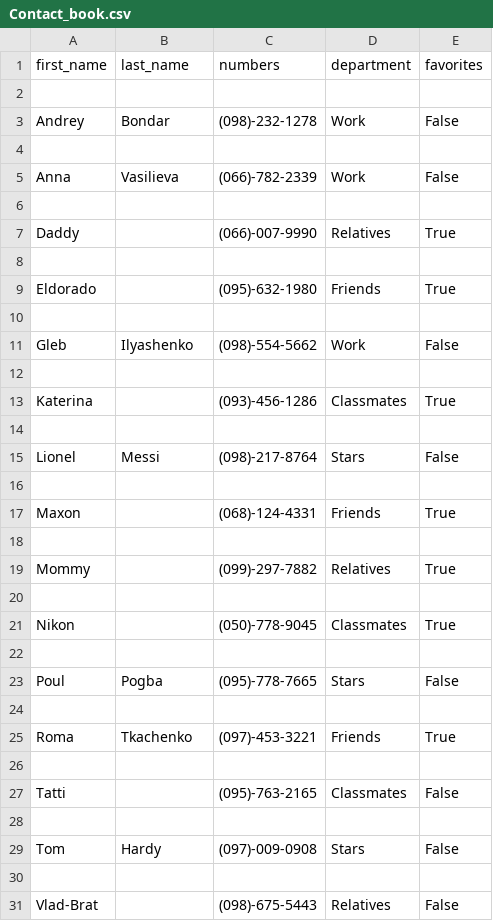
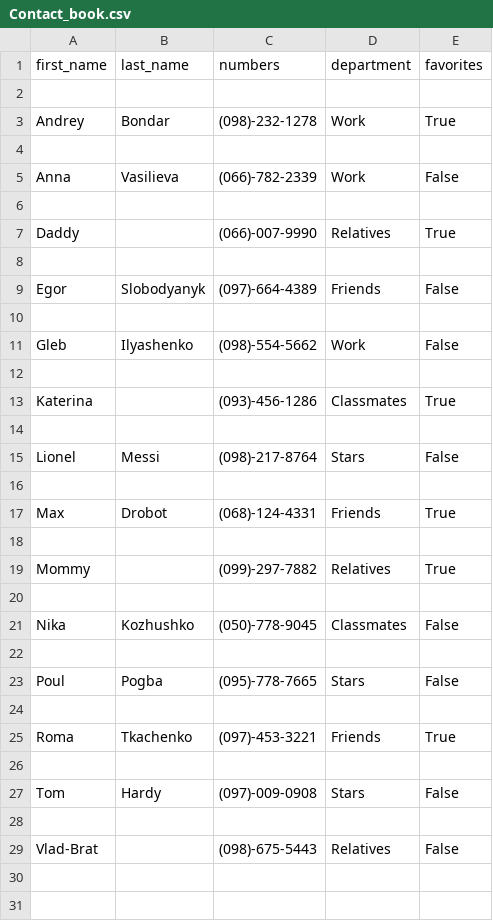
Before and after one commit to Kalinka5/Contact_book, a CSV file: Contact_book.csv, drawn as a sheet.

Commit message:
Updates in Frames/contacts.py
Move 'Rename window' to center layot. The sentence of chosen contact now
prints without exception.

```diff
--- a/Contact_book.csv
+++ b/Contact_book.csv
@@ -2,3 +2,3 @@ first_name,last_name,numbers,department,favorites
 
-Andrey,Bondar,(098)-232-1278,Work,False
+Andrey,Bondar,(098)-232-1278,Work,True
 
@@ -8,3 +8,3 @@ Daddy,,(066)-007-9990,Relatives,True
 
-Eldorado,,(095)-632-1980,Friends,True
+Egor,Slobodyanyk,(097)-664-4389,Friends,False
 
@@ -16,3 +16,3 @@ Lionel,Messi,(098)-217-8764,Stars,False
 
-Maxon,,(068)-124-4331,Friends,True
+Max,Drobot,(068)-124-4331,Friends,True
 
@@ -20,3 +20,3 @@ Mommy,,(099)-297-7882,Relatives,True
 
-Nikon,,(050)-778-9045,Classmates,True
+Nika,Kozhushko,(050)-778-9045,Classmates,False
 
@@ -25,4 +25,2 @@ Poul,Pogba,(095)-778-7665,Stars,False
 Roma,Tkachenko,(097)-453-3221,Friends,True
-
-Tatti,,(095)-763-2165,Classmates,False
 
```
Also changed, not shown: 1 other file.
